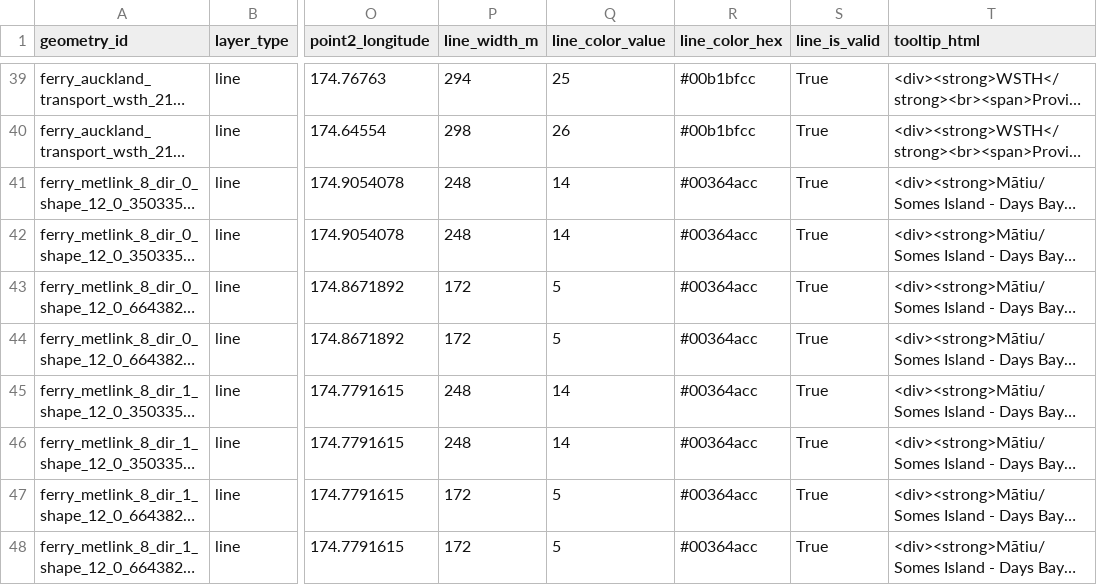
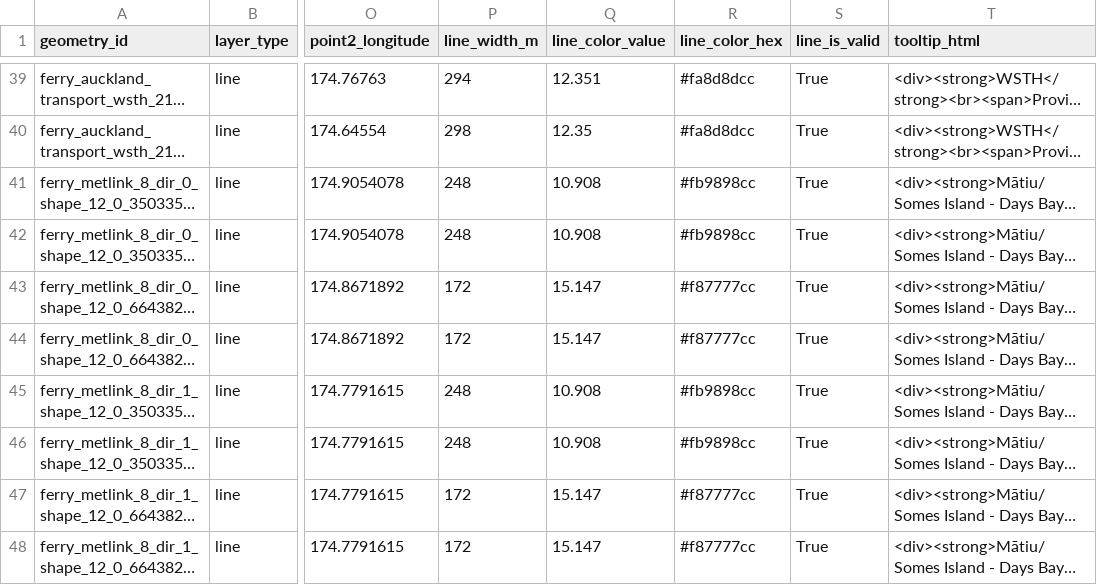
Before and after one commit to Feltzem/powerbi-deckgl-map, a CSV file: samples/hamilton/hamilton_ferry_route_line.csv, drawn as a sheet; only a part is shown, gaps mark what is left out; long unchanged cells end in …; the diff covers the shown part only; the diff names each change by its address in the sheet, - before the commit and + after, or states it on an @@ line.

```diff
--- a/samples/hamilton/hamilton_ferry_route_line.csv
+++ b/samples/hamilton/hamilton_ferry_route_line.csv
-Q39 (line_color_value): 25
+Q39 (line_color_value): 12.351
-R39:R40 (line_color_hex): #00b1bfcc
+R39:R40 (line_color_hex): #fa8d8dcc
-Q40 (line_color_value): 26
+Q40 (line_color_value): 12.35
-Q41:Q42 (line_color_value): 14
+Q41:Q42 (line_color_value): 10.908
-R41:R42 (line_color_hex): #00364acc
+R41:R42 (line_color_hex): #fb9898cc
-Q43:Q44 (line_color_value): 5
+Q43:Q44 (line_color_value): 15.147
-R43:R44 (line_color_hex): #00364acc
+R43:R44 (line_color_hex): #f87777cc
-Q45:Q46 (line_color_value): 14
+Q45:Q46 (line_color_value): 10.908
-R45:R46 (line_color_hex): #00364acc
+R45:R46 (line_color_hex): #fb9898cc
-Q47:Q48 (line_color_value): 5
+Q47:Q48 (line_color_value): 15.147
-R47:R48 (line_color_hex): #00364acc
+R47:R48 (line_color_hex): #f87777cc
```
Also changed, not shown: 74 edited cells elsewhere in this file, 11 other files.
